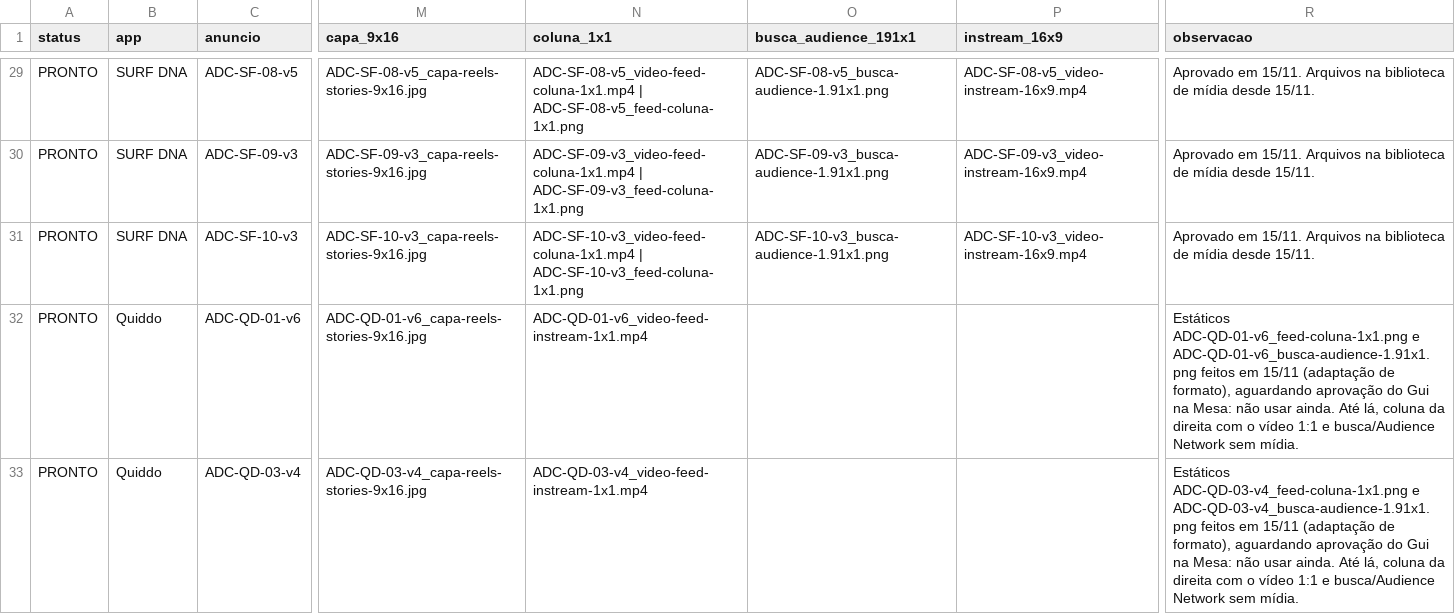
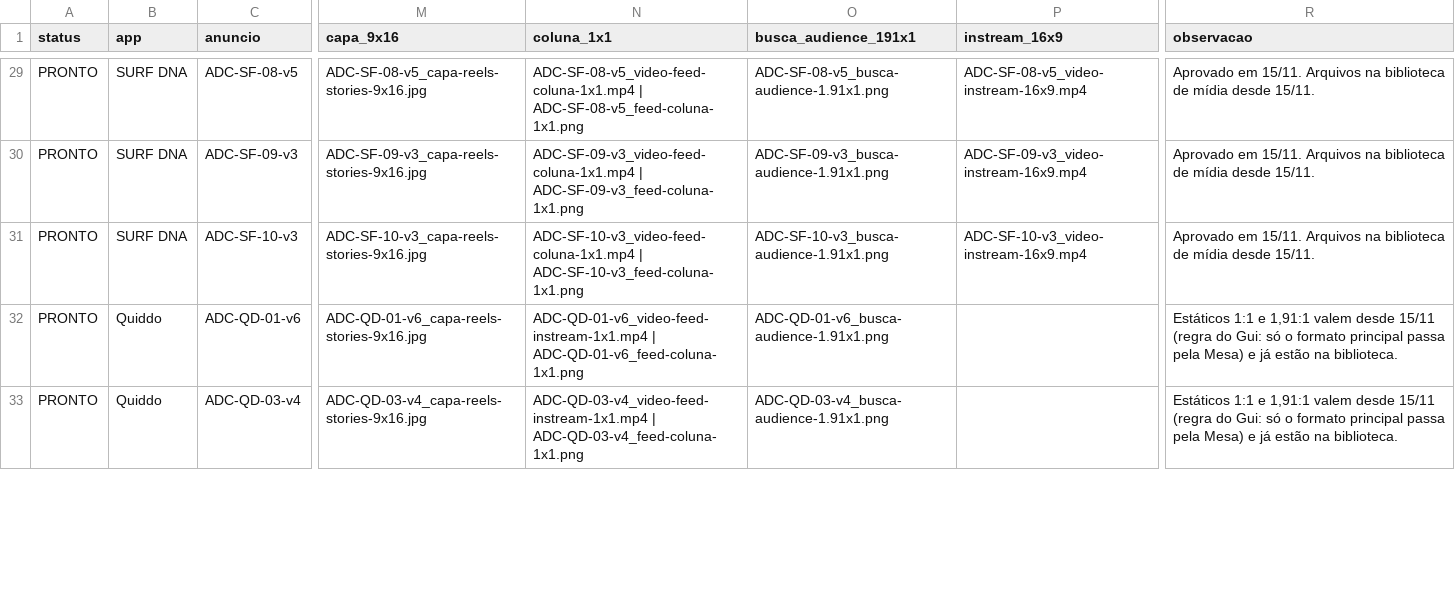
Before and after one commit to gtorniero/beyondtheworkproject, a CSV file: growth/anuncios/fila.csv, drawn as a sheet; only a part is shown, gaps mark what is left out; the diff covers the shown part only; the diff names each change by its address in the sheet, - before the commit and + after, or states it on an @@ line.

```diff
--- a/growth/anuncios/fila.csv
+++ b/growth/anuncios/fila.csv
-N32 (coluna_1x1): ADC-QD-01-v6_video-feed-instream-1x1.mp4
+N32 (coluna_1x1): ADC-QD-01-v6_video-feed-instream-1x1.mp4 | ADC-QD-01-v6_feed-coluna-1x1.png
-O32 (busca_audience_191x1): (empty)
+O32 (busca_audience_191x1): ADC-QD-01-v6_busca-audience-1.91x1.png
-R32 (observacao): Estáticos ADC-QD-01-v6_feed-coluna-1x1.png e ADC-QD-01-v6_busca-audience-1.91x1.png feitos em 15/11 (adaptação de formato), aguardando aprovação do Gui na Mesa: não usar ainda. Até lá, coluna da direita com o vídeo 1:1 e busca/Audience Network sem mídia.
+R32 (observacao): Estáticos 1:1 e 1,91:1 valem desde 15/11 (regra do Gui: só o formato principal passa pela Mesa) e já estão na biblioteca.
-N33 (coluna_1x1): ADC-QD-03-v4_video-feed-instream-1x1.mp4
+N33 (coluna_1x1): ADC-QD-03-v4_video-feed-instream-1x1.mp4 | ADC-QD-03-v4_feed-coluna-1x1.png
-O33 (busca_audience_191x1): (empty)
+O33 (busca_audience_191x1): ADC-QD-03-v4_busca-audience-1.91x1.png
-R33 (observacao): Estáticos ADC-QD-03-v4_feed-coluna-1x1.png e ADC-QD-03-v4_busca-audience-1.91x1.png feitos em 15/11 (adaptação de formato), aguardando aprovação do Gui na Mesa: não usar ainda. Até lá, coluna da direita com o vídeo 1:1 e busca/Audience Network sem mídia.
+R33 (observacao): Estáticos 1:1 e 1,91:1 valem desde 15/11 (regra do Gui: só o formato principal passa pela Mesa) e já estão na biblioteca.
```
Also changed, not shown: 94 edited cells elsewhere in this file.
